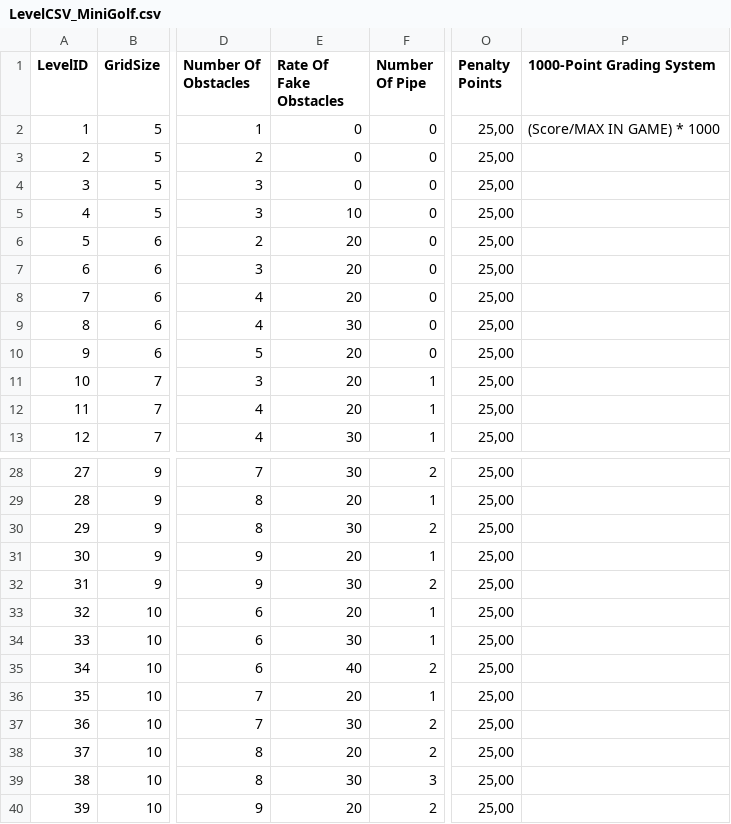
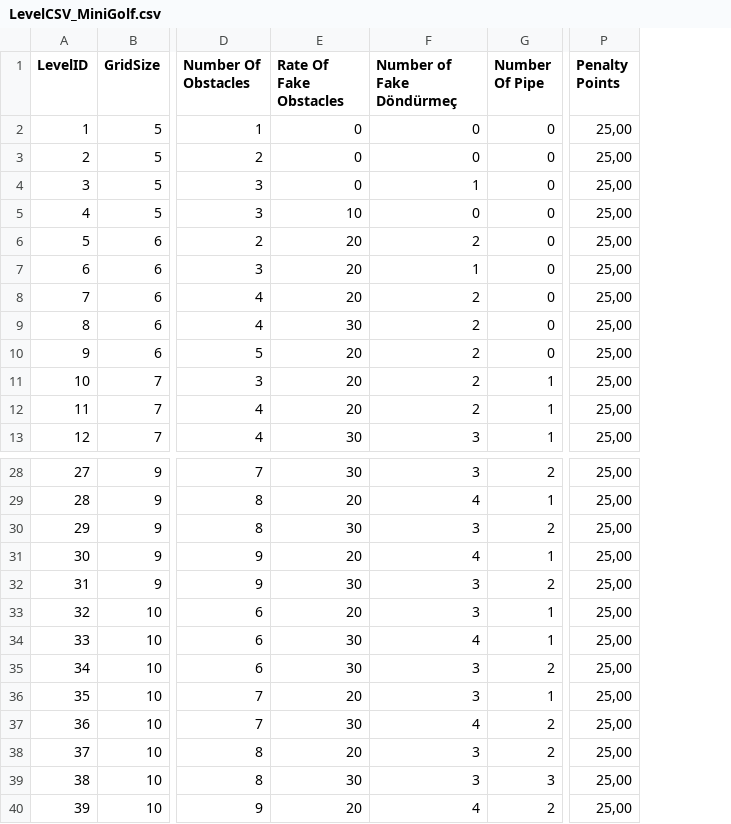
Before and after one commit to cetinye/Mini_Golf, a CSV file: Assets/Editor/CSVtoSO/Mini_Golf/LevelCSV_MiniGolf.csv, drawn as a sheet; only a part is shown, gaps mark what is left out; removed rows and columns are numbered as before the commit, all else as after; the diff names each change by its address in the sheet, - before the commit and + after, or states it on an @@ line.

Commit message:
new level parameter and level system

```diff
--- a/Assets/Editor/CSVtoSO/Mini_Golf/LevelCSV_MiniGolf.csv
+++ b/Assets/Editor/CSVtoSO/Mini_Golf/LevelCSV_MiniGolf.csv
+column F (Number of Fake Döndürmeç), rows 2-13: 0 | 0 | 1 | 0 | 2 | 1 | 2 | 2 | 2 | 2 | 2 | 3; rows 28-40: 3 | 4 | 3 | 4 | 3 | 3 | 4 | 3 | 3 | 4 | 3 | 3 | 4
-column P (1000-Point Grading System), row 2: (Score/MAX IN GAME) * 1000
-E35 (Rate Of Fake Obstacles): 40
+E35 (Rate Of Fake Obstacles): 30
```
Also changed, not shown: 53 other files.
